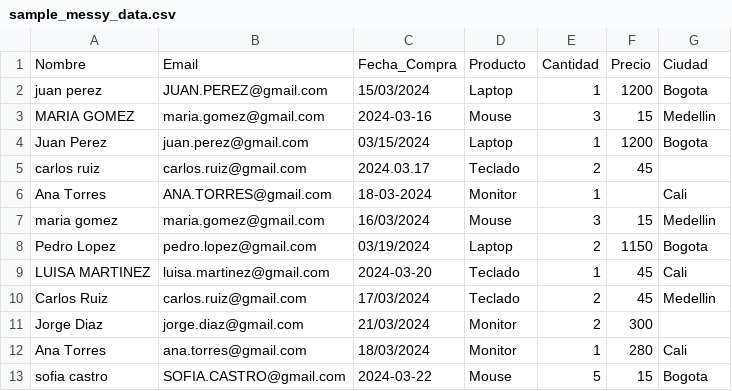
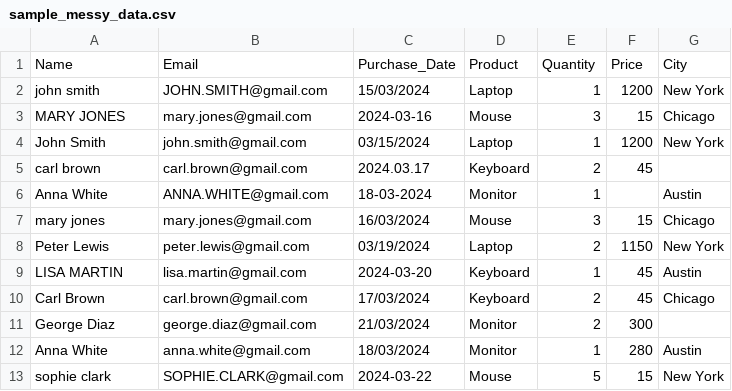
Before and after one commit to Camil0Camp0s/excel-data-cleaner, a CSV file: sample_messy_data.csv, drawn as a sheet.

```diff
--- a/sample_messy_data.csv
+++ b/sample_messy_data.csv
@@ -1,13 +1,13 @@
-Nombre,Email,Fecha_Compra,Producto,Cantidad,Precio,Ciudad
-juan perez,JUAN.PEREZ@gmail.com,15/03/2024,Laptop,1,1200,Bogota
-MARIA GOMEZ, maria.gomez@gmail.com ,2024-03-16,Mouse,3,15,Medellin
-Juan Perez,juan.perez@gmail.com,03/15/2024,Laptop,1,1200,Bogota
-carlos ruiz,carlos.ruiz@gmail.com,2024.03.17,Teclado,2,45,
-Ana Torres,ANA.TORRES@gmail.com,18-03-2024,Monitor,1,,Cali
-maria gomez, maria.gomez@gmail.com,16/03/2024,Mouse,3,15,Medellin
-Pedro  Lopez,pedro.lopez@gmail.com,03/19/2024,Laptop,2,1150,Bogota
-LUISA MARTINEZ,luisa.martinez@gmail.com,2024-03-20,Teclado,1,45,Cali
-Carlos Ruiz,carlos.ruiz@gmail.com,17/03/2024,Teclado,2,45,Medellin
-Jorge Diaz,jorge.diaz@gmail.com,21/03/2024,Monitor,2,300,
-Ana Torres,ana.torres@gmail.com,18/03/2024,Monitor,1,280,Cali
-sofia castro,SOFIA.CASTRO@gmail.com,2024-03-22,Mouse,5,15,Bogota
+Name,Email,Purchase_Date,Product,Quantity,Price,City
+john smith,JOHN.SMITH@gmail.com,15/03/2024,Laptop,1,1200,New York
+MARY JONES, mary.jones@gmail.com ,2024-03-16,Mouse,3,15,Chicago
+John Smith,john.smith@gmail.com,03/15/2024,Laptop,1,1200,New York
+carl brown,carl.brown@gmail.com,2024.03.17,Keyboard,2,45,
+Anna White,ANNA.WHITE@gmail.com,18-03-2024,Monitor,1,,Austin
+mary jones, mary.jones@gmail.com,16/03/2024,Mouse,3,15,Chicago
+Peter  Lewis,peter.lewis@gmail.com,03/19/2024,Laptop,2,1150,New York
+LISA MARTIN,lisa.martin@gmail.com,2024-03-20,Keyboard,1,45,Austin
+Carl Brown,carl.brown@gmail.com,17/03/2024,Keyboard,2,45,Chicago
+George Diaz,george.diaz@gmail.com,21/03/2024,Monitor,2,300,
+Anna White,anna.white@gmail.com,18/03/2024,Monitor,1,280,Austin
+sophie clark,SOPHIE.CLARK@gmail.com,2024-03-22,Mouse,5,15,New York
```
Also changed, not shown: 4 other files.
